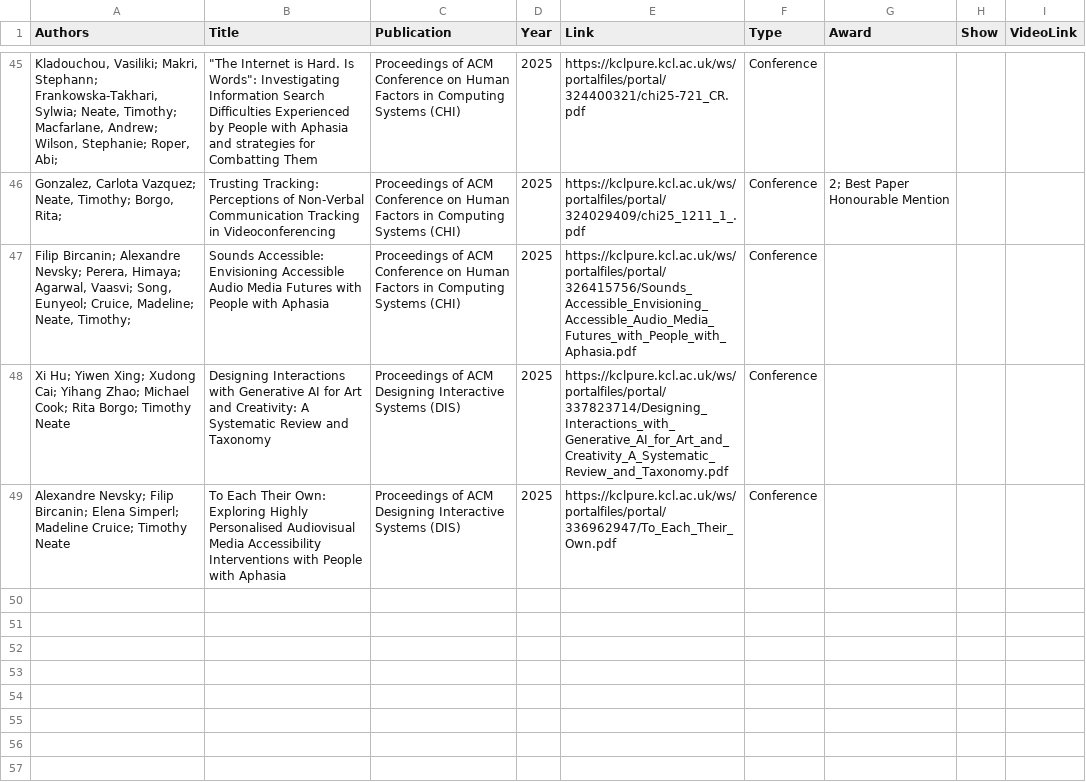
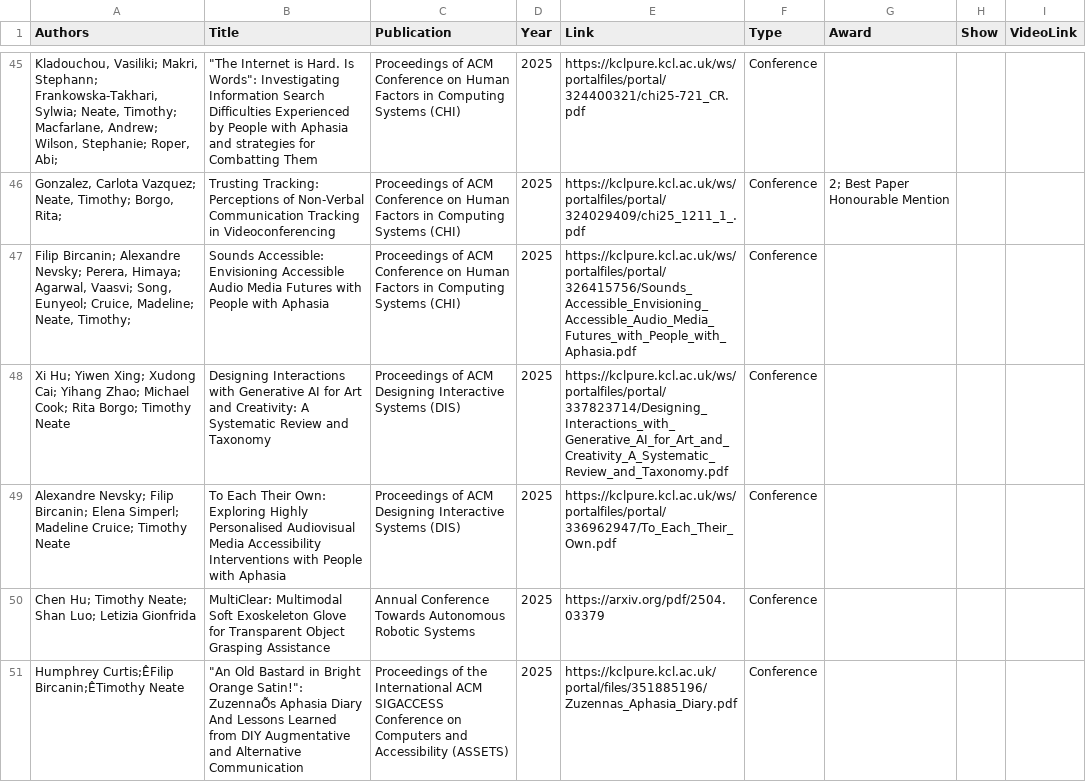
Before and after one commit to tdjneate/tdjneate.github.io, a CSV file: data/publications.csv, drawn as a sheet; only a part is shown, gaps mark what is left out; the diff covers the shown part only.

Commit message:
publication update

```diff
--- a/data/publications.csv
+++ b/data/publications.csv
@@ -49 +49,3 @@ Xi Hu; Yiwen Xing; Xudong Cai; Yihang Zhao; Michael Cook; Rita Borgo; Timothy Ne
 Alexandre Nevsky; Filip Bircanin; Elena Simperl; Madeline Cruice; Timothy Neate,To Each Their Own: Exploring Highly Personalised Audiovisual Media Accessibility Interventions with People with Aphasia,Proceedings of ACM Designing Interactive Systems (DIS),2025,https://kclpure.kcl.ac.uk/ws/portalfiles/portal/336962947/To_Each_Their_Own.pdf,Conference,,,
+Chen Hu; Timothy Neate; Shan Luo; Letizia Gionfrida,MultiClear: Multimodal Soft Exoskeleton Glove for Transparent Object Grasping Assistance,Annual Conference Towards Autonomous Robotic Systems,2025,https://arxiv.org/pdf/2504.03379,Conference,,,
+Humphrey Curtis;ÊFilip Bircanin;ÊTimothy Neate,"""An Old Bastard in Bright Orange Satin!"": ZuzennaÕs Aphasia Diary And Lessons Learned from DIY Augmentative and Alternative Communication",Proceedings of the International ACM SIGACCESS Conference on Computers and Accessibility (ASSETS),2025,https://kclpure.kcl.ac.uk/portal/files/351885196/Zuzennas_Aphasia_Diary.pdf,Conference,,,
```
Also changed, not shown: 1 added row and 1 edited cell elsewhere in this file, 1 other file.
